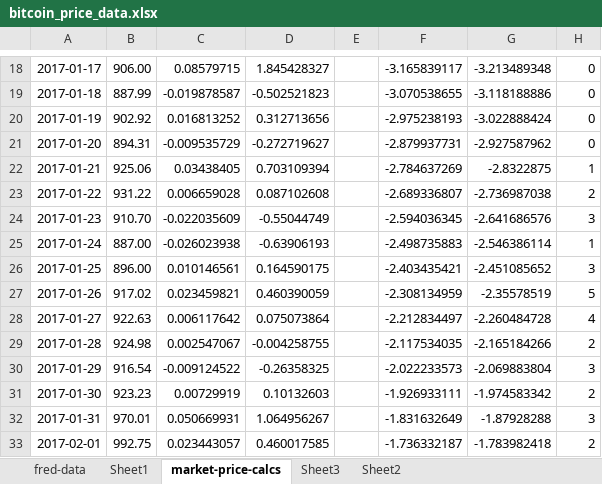
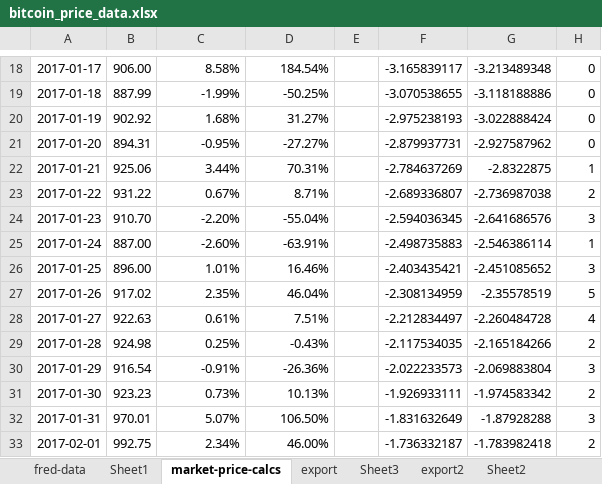
Before and after one commit to LongSimple/ECON-4008-Macro-Modeling, an Excel workbook: Code/Project/Data/bitcoin_price_data.xlsx, sheet market-price-calcs, drawn as a sheet; only a part is shown, gaps mark what is left out; values as stored, in another font and other column widths than the file's, no borders; charts and pictures not drawn; the diff covers the shown part only; the diff names each change by its address in the sheet, - before the commit and + after, or states it on an @@ line.

```diff
--- a/Code/Project/Data/bitcoin_price_data.xlsx (sheet market-price-calcs)
+++ b/Code/Project/Data/bitcoin_price_data.xlsx (sheet market-price-calcs)
+sheet tab: export
+sheet tab: export2
-C18: 0.08579715
+C18: 8.58%
-D18: 1.845428327
+D18: 184.54%
-C19: -0.019878587
+C19: -1.99%
-D19: -0.502521823
+D19: -50.25%
-C20: 0.016813252
+C20: 1.68%
-D20: 0.312713656
+D20: 31.27%
-C21: -0.009535729
+C21: -0.95%
-D21: -0.272719627
+D21: -27.27%
-C22: 0.03438405
+C22: 3.44%
-D22: 0.703109394
+D22: 70.31%
-C23: 0.006659028
+C23: 0.67%
-D23: 0.087102608
+D23: 8.71%
-C24: -0.022035609
+C24: -2.20%
-D24: -0.55044749
+D24: -55.04%
-C25: -0.026023938
+C25: -2.60%
-D25: -0.63906193
+D25: -63.91%
-C26: 0.010146561
+C26: 1.01%
-D26: 0.164590175
+D26: 16.46%
-C27: 0.023459821
+C27: 2.35%
-D27: 0.460390059
+D27: 46.04%
-C28: 0.006117642
+C28: 0.61%
-D28: 0.075073864
+D28: 7.51%
-C29: 0.002547067
+C29: 0.25%
-D29: -0.004258755
+D29: -0.43%
-C30: -0.009124522
+C30: -0.91%
-D30: -0.26358325
+D30: -26.36%
-C31: 0.00729919
+C31: 0.73%
-D31: 0.10132603
+D31: 10.13%
-C32: 0.050669931
+C32: 5.07%
-D32: 1.064956267
+D32: 106.50%
-C33: 0.023443057
+C33: 2.34%
-D33: 0.460017585
+D33: 46.00%
```
Also changed, not shown: 1603 edited cells elsewhere in this sheet, 4 other files.
